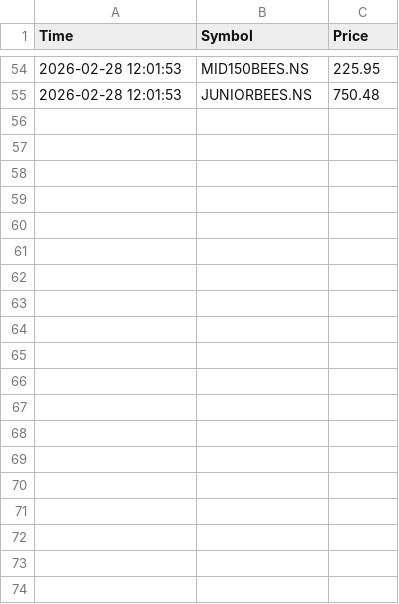
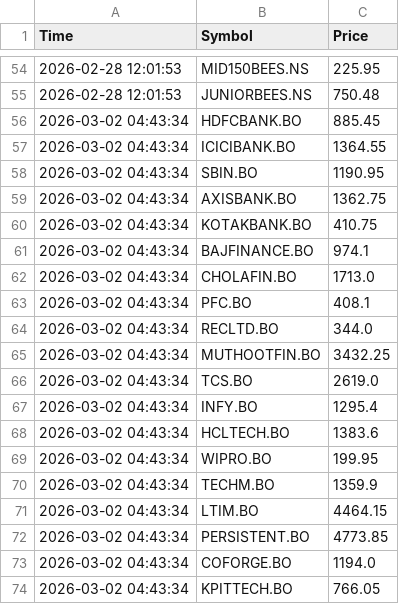
Before and after one commit to Sadanand480/Stock-AI-Bot, a CSV file: market_tracker.csv, drawn as a sheet; only a part is shown, gaps mark what is left out; the diff covers the shown part only.

Commit message:
Updated data from Cloud

```diff
--- a/market_tracker.csv
+++ b/market_tracker.csv
@@ -55 +55,20 @@ Time,Symbol,Price
 2026-02-28 12:01:53,JUNIORBEES.NS,750.48
+2026-03-02 04:43:34,HDFCBANK.BO,885.45
+2026-03-02 04:43:34,ICICIBANK.BO,1364.55
+2026-03-02 04:43:34,SBIN.BO,1190.95
+2026-03-02 04:43:34,AXISBANK.BO,1362.75
+2026-03-02 04:43:34,KOTAKBANK.BO,410.75
+2026-03-02 04:43:34,BAJFINANCE.BO,974.1
+2026-03-02 04:43:34,CHOLAFIN.BO,1713.0
+2026-03-02 04:43:34,PFC.BO,408.1
+2026-03-02 04:43:34,RECLTD.BO,344.0
+2026-03-02 04:43:34,MUTHOOTFIN.BO,3432.25
+2026-03-02 04:43:34,TCS.BO,2619.0
+2026-03-02 04:43:34,INFY.BO,1295.4
+2026-03-02 04:43:34,HCLTECH.BO,1383.6
+2026-03-02 04:43:34,WIPRO.BO,199.95
+2026-03-02 04:43:34,TECHM.BO,1359.9
+2026-03-02 04:43:34,LTIM.BO,4464.15
+2026-03-02 04:43:34,PERSISTENT.BO,4773.85
+2026-03-02 04:43:34,COFORGE.BO,1194.0
+2026-03-02 04:43:34,KPITTECH.BO,766.05
```
Also changed, not shown: 30 added rows elsewhere in this file.
